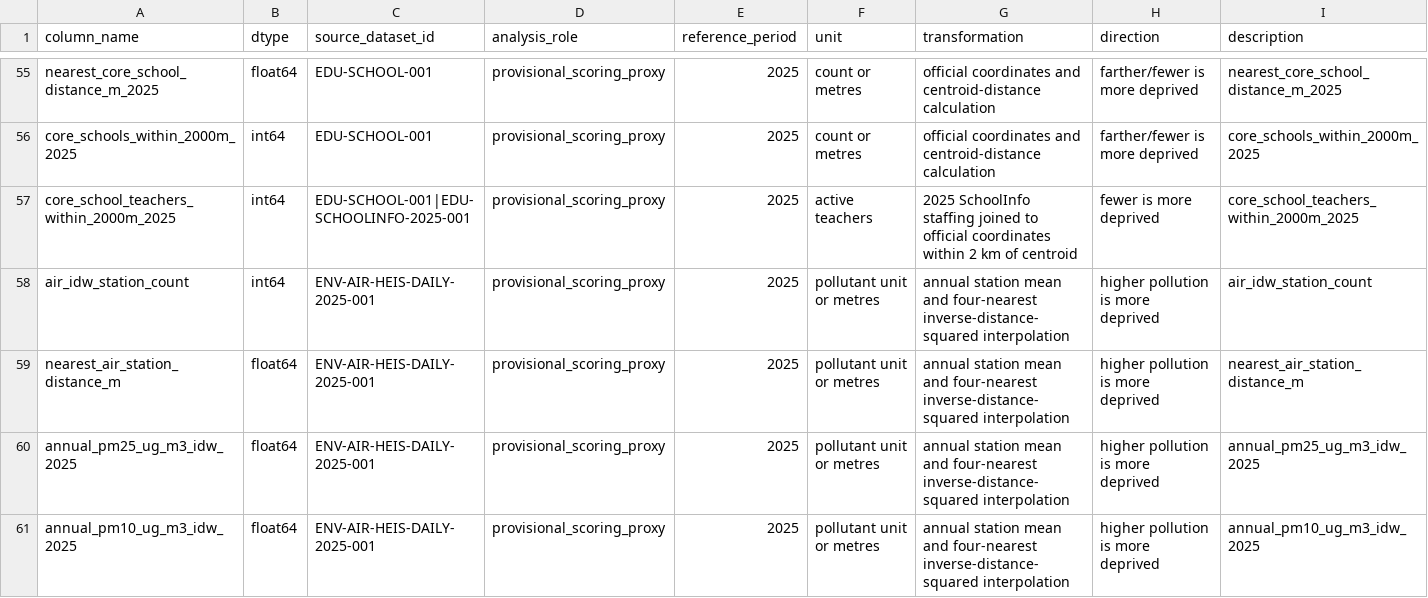
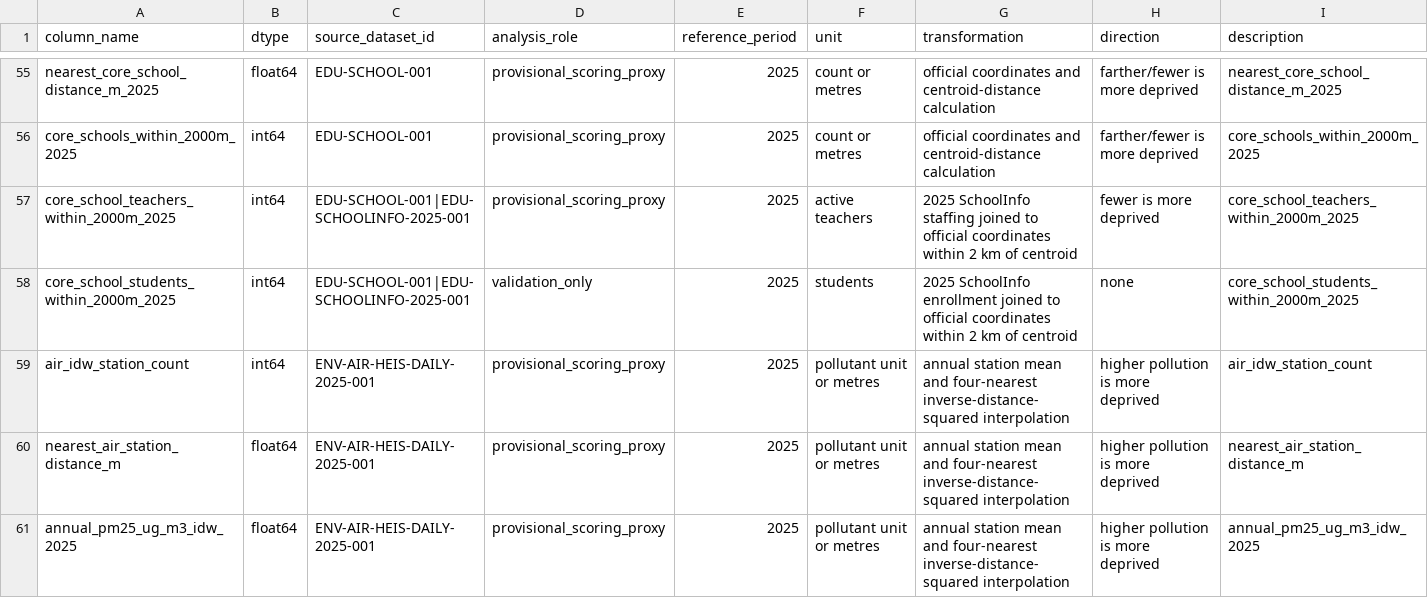
Before and after one commit to codingnanyong/busan-competition-2026, a CSV file: docs/data/DATA_DICTIONARY_2025.csv, drawn as a sheet; only a part is shown, gaps mark what is left out; the shorter side is filled out with more unchanged rows; rows hold the shown columns only; the diff names each change by its address in the sheet, - before the commit and + after, or states it on an @@ line.

```diff
--- a/docs/data/DATA_DICTIONARY_2025.csv
+++ b/docs/data/DATA_DICTIONARY_2025.csv
+row 58: core_school_students_within_2000m_2025 | int64 | EDU-SCHOOL-001|EDU-SCHOOLINFO-2025-001 | validation_only | 2025 | students | 2025 SchoolInfo enrollment joined to official coordinates within 2 km of centroid | none | core_school_students_within_2000m_2025
```
Also changed, not shown: docs/data/CATEGORY_ASSESSMENT_SPEC_2025.csv, 48 other files.
